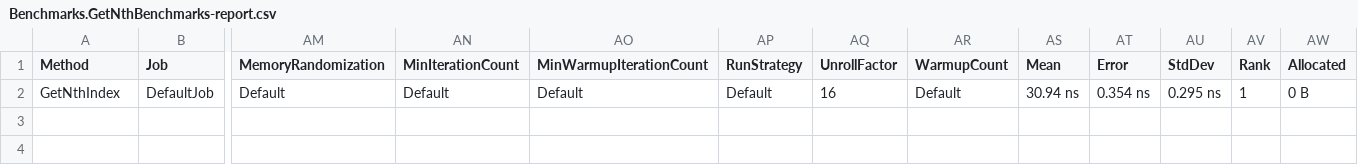
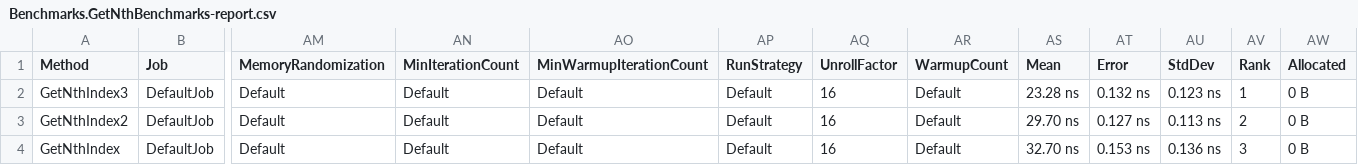
Before and after one commit to chrhodes/VNCLogViewer, a CSV file: Benchmarks/BenchmarkDotNet.Artifacts/results/Benchmarks.GetNthBenchmarks-report.csv, drawn as a sheet; only a part is shown, gaps mark what is left out; addresses are those after the commit; rows hold the shown columns only; the diff names each change by its address in the sheet, - before the commit and + after, or states it on an @@ line.

```diff
--- a/Benchmarks/BenchmarkDotNet.Artifacts/results/Benchmarks.GetNthBenchmarks-report.csv
+++ b/Benchmarks/BenchmarkDotNet.Artifacts/results/Benchmarks.GetNthBenchmarks-report.csv
+row 2: GetNthIndex3 | DefaultJob | Default | Default | Default | Default | 16 | Default | 23.28 ns | 0.132 ns | 0.123 ns | 1 | 0 B
+row 3: GetNthIndex2 | DefaultJob | Default | Default | Default | Default | 16 | Default | 29.70 ns | 0.127 ns | 0.113 ns | 2 | 0 B
-AS4 (Mean): 30.94 ns
+AS4 (Mean): 32.70 ns
-AT4 (Error): 0.354 ns
+AT4 (Error): 0.153 ns
-AU4 (StdDev): 0.295 ns
+AU4 (StdDev): 0.136 ns
-AV4 (Rank): 1
+AV4 (Rank): 3
```
Also changed, not shown: Benchmarks/BenchmarkDotNet.Artifacts/results/Benchmarks.DateParserBenchmarks-report.csv, 8 other files.
